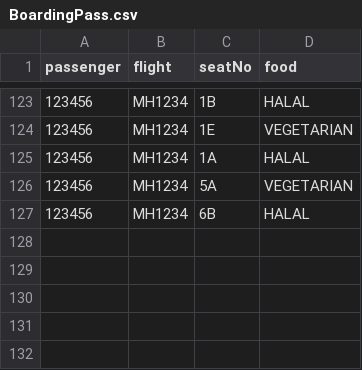
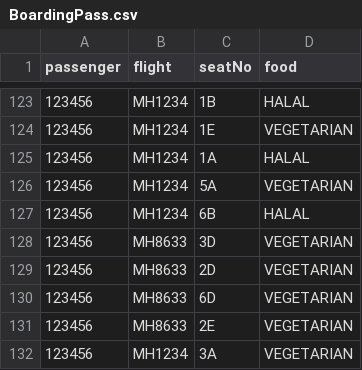
Before and after one commit to T-Atlas/EBU6304_G058_flight, a CSV file: src/main/resources/com/app/flight/data/csv/BoardingPass.csv, drawn as a sheet; only a part is shown, gaps mark what is left out.

Commit message:
fix bugs of QR code and SelectSeatController

```diff
--- a/src/main/resources/com/app/flight/data/csv/BoardingPass.csv
+++ b/src/main/resources/com/app/flight/data/csv/BoardingPass.csv
@@ -127 +127,6 @@ passenger,flight,seatNo,food
 123456,MH1234,6B,HALAL
+123456,MH8633,3D,VEGETARIAN
+123456,MH8633,2D,VEGETARIAN
+123456,MH8633,6D,VEGETARIAN
+123456,MH8633,2E,VEGETARIAN
+123456,MH1234,3A,VEGETARIAN
```
Also changed, not shown: src/main/resources/com/app/flight/data/csv/flightSeat/MH1234_2022-05-25.csv, src/main/resources/com/app/flight/data/csv/flightSeat/MH8633_2022-05-11.csv, 10 other files.
